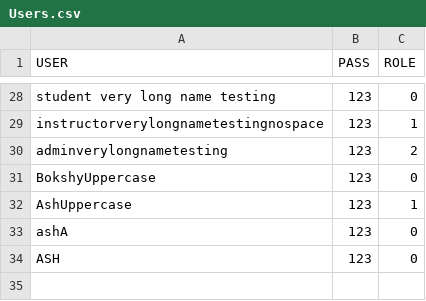
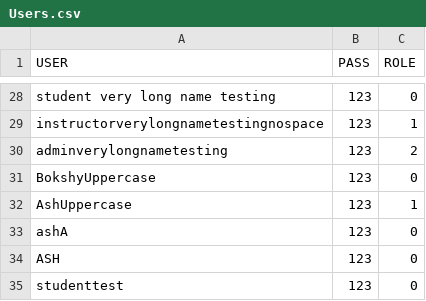
Before and after one commit to dizzydroid/ASU_JuniorProject, a CSV file: src/main/java/com/byteWise/filesystem/Users.csv, drawn as a sheet; only a part is shown, gaps mark what is left out; the diff names each change by its address in the sheet, - before the commit and + after, or states it on an @@ line.

```diff
--- a/src/main/java/com/byteWise/filesystem/Users.csv
+++ b/src/main/java/com/byteWise/filesystem/Users.csv
+row 35: studenttest | 123 | 0
```
Also changed, not shown: 8 other files.
